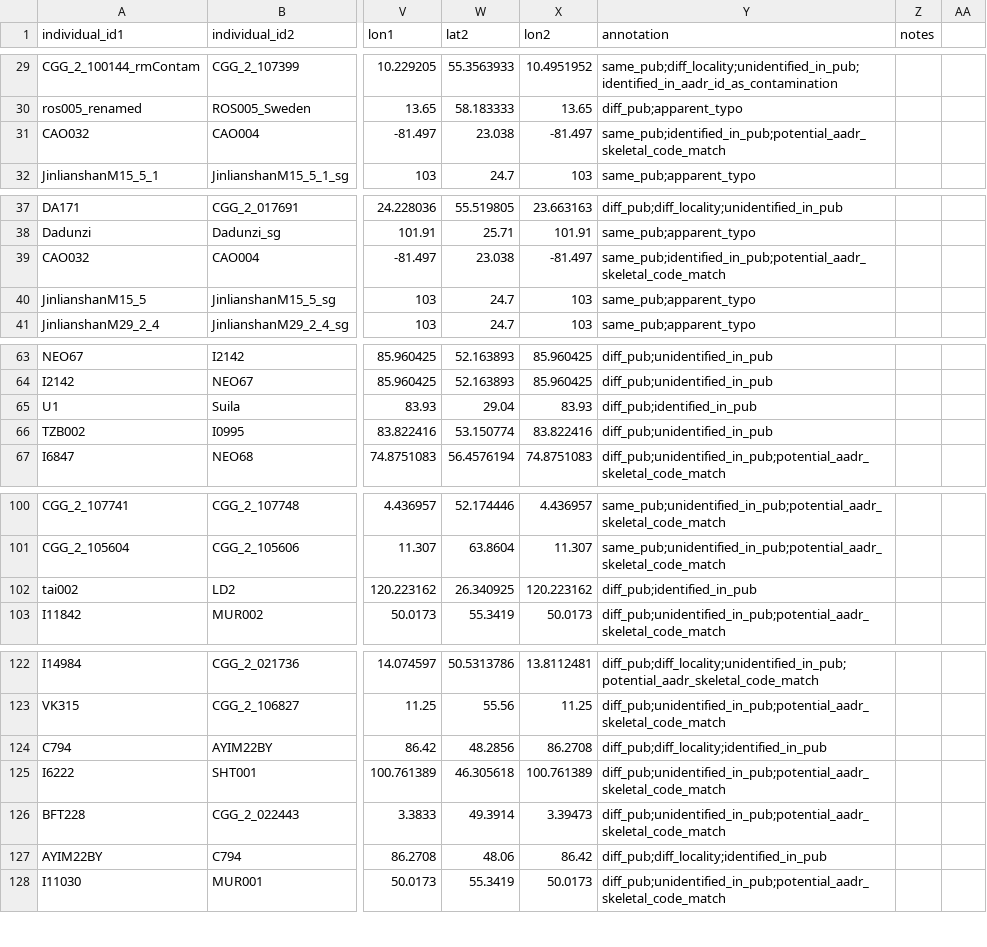
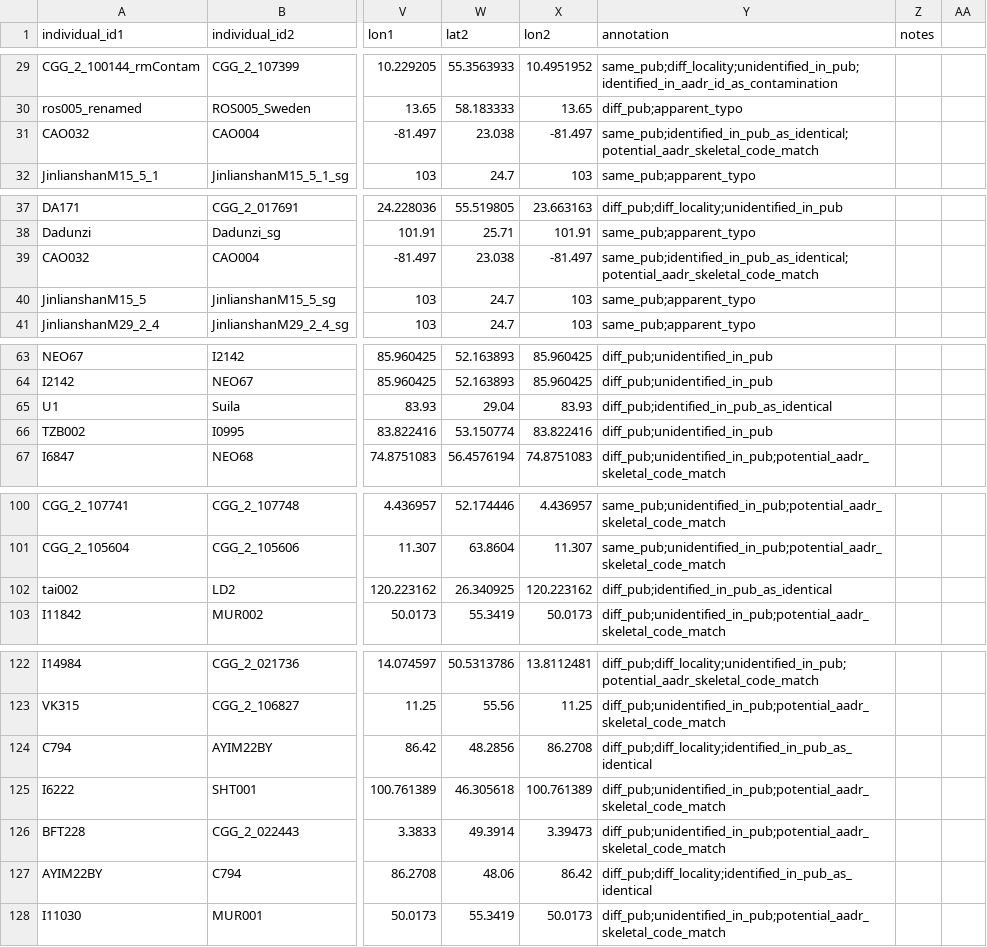
Before and after one commit to ehuangc/fastpmr, a CSV file: evaluation/aadr/results/scans/potential_cryptic_duplicates_annotated.csv, drawn as a sheet; only a part is shown, gaps mark what is left out; the diff names each change by its address in the sheet, - before the commit and + after, or states it on an @@ line.

Commit message:
Edit more cryptic duplicate annotations

```diff
--- a/evaluation/aadr/results/scans/potential_cryptic_duplicates_annotated.csv
+++ b/evaluation/aadr/results/scans/potential_cryptic_duplicates_annotated.csv
-Y31 (annotation): same_pub;identified_in_pub;potential_aadr_skeletal_code_match
+Y31 (annotation): same_pub;identified_in_pub_as_identical;potential_aadr_skeletal_code_match
-Y39 (annotation): same_pub;identified_in_pub;potential_aadr_skeletal_code_match
+Y39 (annotation): same_pub;identified_in_pub_as_identical;potential_aadr_skeletal_code_match
-Y65 (annotation): diff_pub;identified_in_pub
+Y65 (annotation): diff_pub;identified_in_pub_as_identical
-Y102 (annotation): diff_pub;identified_in_pub
+Y102 (annotation): diff_pub;identified_in_pub_as_identical
-Y124 (annotation): diff_pub;diff_locality;identified_in_pub
+Y124 (annotation): diff_pub;diff_locality;identified_in_pub_as_identical
-Y127 (annotation): diff_pub;diff_locality;identified_in_pub
+Y127 (annotation): diff_pub;diff_locality;identified_in_pub_as_identical
```
